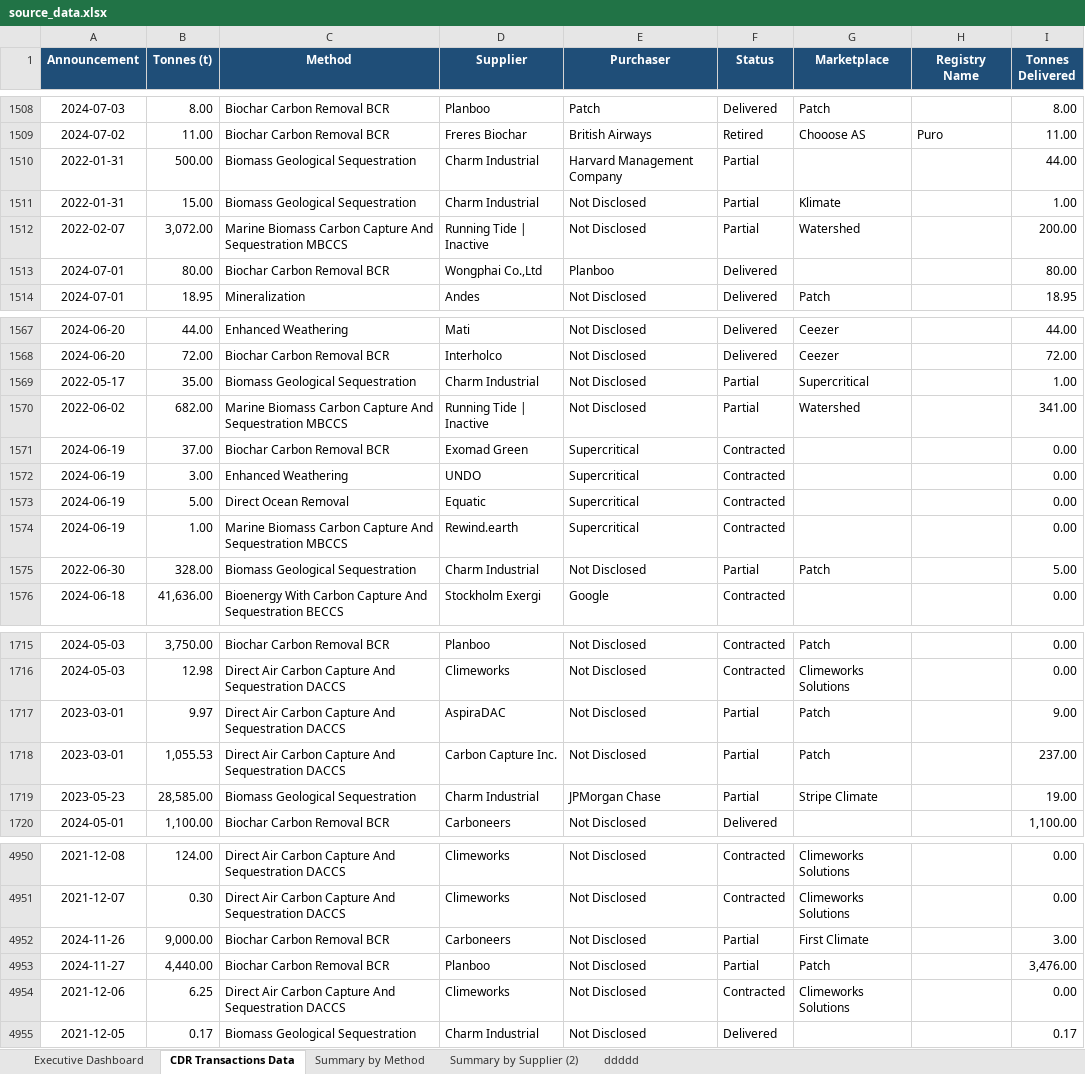
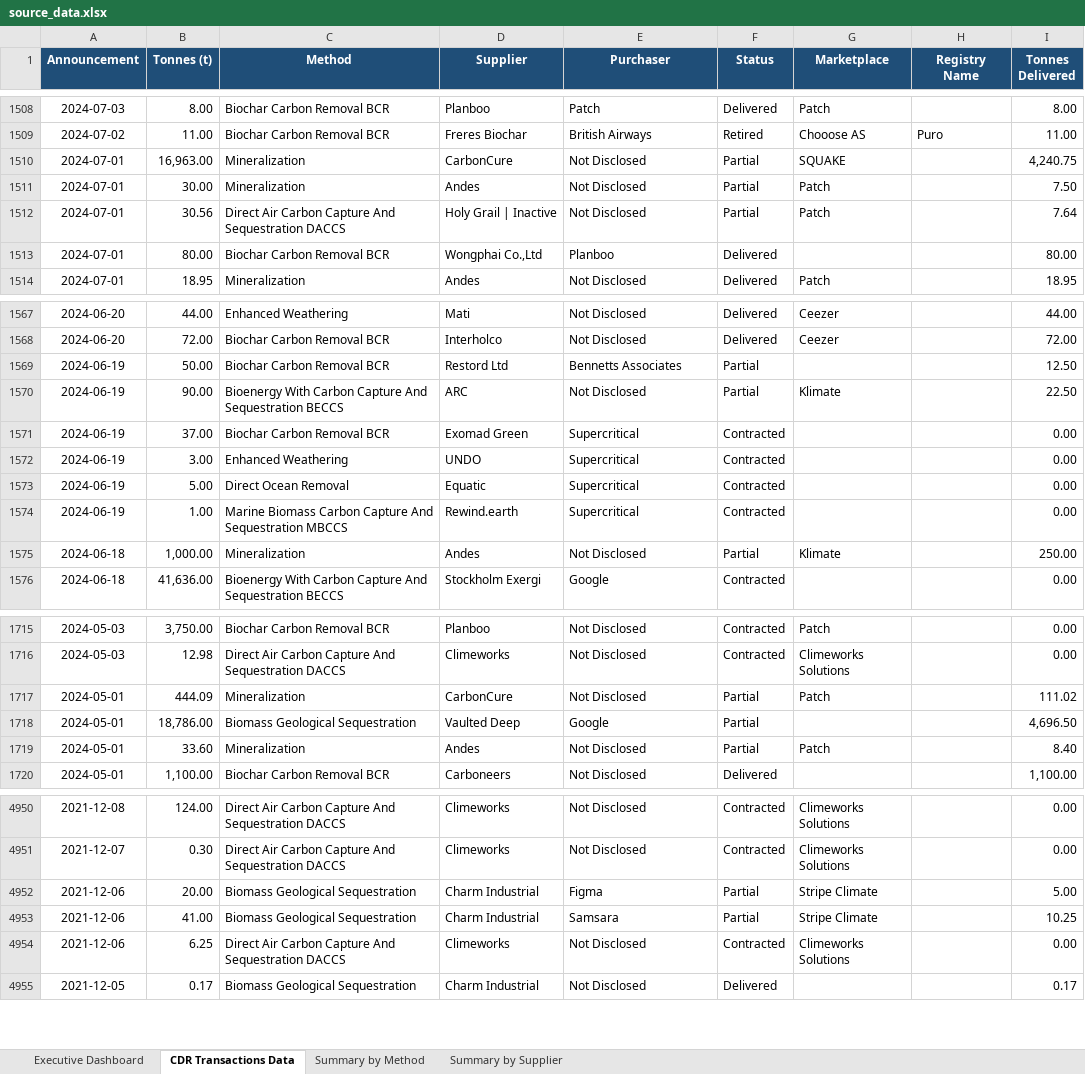
Before and after one commit to TheoLimau/cdr-database, an Excel workbook: backend/data/source_data.xlsx, sheet CDR Transactions Data, drawn as a sheet; only a part is shown, gaps mark what is left out; values as stored, in another font and other column widths than the file's, no borders; removed rows and columns are numbered as before the commit, all else as after; the diff covers the shown part only; the diff names each change by its address in the sheet, - before the commit and + after, or states it on an @@ line.

```diff
--- a/backend/data/source_data.xlsx (sheet CDR Transactions Data)
+++ b/backend/data/source_data.xlsx (sheet CDR Transactions Data)
-sheet tab: Summary by Supplier (2)
-sheet tab: ddddd
+sheet tab: Summary by Supplier
-row 1510: 2022-01-31 | 500.00 | Biomass Geological Sequestration | Charm Industrial | Harvard Management Company | Partial |  |  | 44.00
-row 1511: 2022-01-31 | 15.00 | Biomass Geological Sequestration | Charm Industrial | Not Disclosed | Partial | Klimate |  | 1.00
-row 1512: 2022-02-07 | 3,072.00 | Marine Biomass Carbon Capture And Sequestration MBCCS | Running Tide | Inactive | Not Disclosed | Partial | Watershed |  | 200.00
+row 1510: 2024-07-01 | 16,963.00 | Mineralization | CarbonCure | Not Disclosed | Partial | SQUAKE |  | 4,240.75
+row 1511: 2024-07-01 | 30.00 | Mineralization | Andes | Not Disclosed | Partial | Patch |  | 7.50
+row 1512: 2024-07-01 | 30.56 | Direct Air Carbon Capture And Sequestration DACCS | Holy Grail | Inactive | Not Disclosed | Partial | Patch |  | 7.64
-row 1569: 2022-05-17 | 35.00 | Biomass Geological Sequestration | Charm Industrial | Not Disclosed | Partial | Supercritical |  | 1.00
-row 1570: 2022-06-02 | 682.00 | Marine Biomass Carbon Capture And Sequestration MBCCS | Running Tide | Inactive | Not Disclosed | Partial | Watershed |  | 341.00
+row 1569: 2024-06-19 | 50.00 | Biochar Carbon Removal BCR | Restord Ltd | Bennetts Associates | Partial |  |  | 12.50
+row 1570: 2024-06-19 | 90.00 | Bioenergy With Carbon Capture And Sequestration BECCS | ARC | Not Disclosed | Partial | Klimate |  | 22.50
-row 1575: 2022-06-30 | 328.00 | Biomass Geological Sequestration | Charm Industrial | Not Disclosed | Partial | Patch |  | 5.00
+row 1575: 2024-06-18 | 1,000.00 | Mineralization | Andes | Not Disclosed | Partial | Klimate |  | 250.00
-row 1717: 2023-03-01 | 9.97 | Direct Air Carbon Capture And Sequestration DACCS | AspiraDAC | Not Disclosed | Partial | Patch |  | 9.00
-row 1718: 2023-03-01 | 1,055.53 | Direct Air Carbon Capture And Sequestration DACCS | Carbon Capture Inc. | Not Disclosed | Partial | Patch |  | 237.00
-row 1719: 2023-05-23 | 28,585.00 | Biomass Geological Sequestration | Charm Industrial | JPMorgan Chase | Partial | Stripe Climate |  | 19.00
@@ row 2726 moved to row 1717: 2024-05-01 @@
+row 1718: 2024-05-01 | 18,786.00 | Biomass Geological Sequestration | Vaulted Deep | Google | Partial |  |  | 4,696.50
+row 1719: 2024-05-01 | 33.60 | Mineralization | Andes | Not Disclosed | Partial | Patch |  | 8.40
-row 4952: 2024-11-26 | 9,000.00 | Biochar Carbon Removal BCR | Carboneers | Not Disclosed | Partial | First Climate |  | 3.00
-row 4953: 2024-11-27 | 4,440.00 | Biochar Carbon Removal BCR | Planboo | Not Disclosed | Partial | Patch |  | 3,476.00
+row 4952: 2021-12-06 | 20.00 | Biomass Geological Sequestration | Charm Industrial | Figma | Partial | Stripe Climate |  | 5.00
+row 4953: 2021-12-06 | 41.00 | Biomass Geological Sequestration | Charm Industrial | Samsara | Partial | Stripe Climate |  | 10.25
```
Also changed, not shown: 68 added rows, 67 removed rows, 1 moved row and 16 edited cells elsewhere in this sheet, 4 other files.
